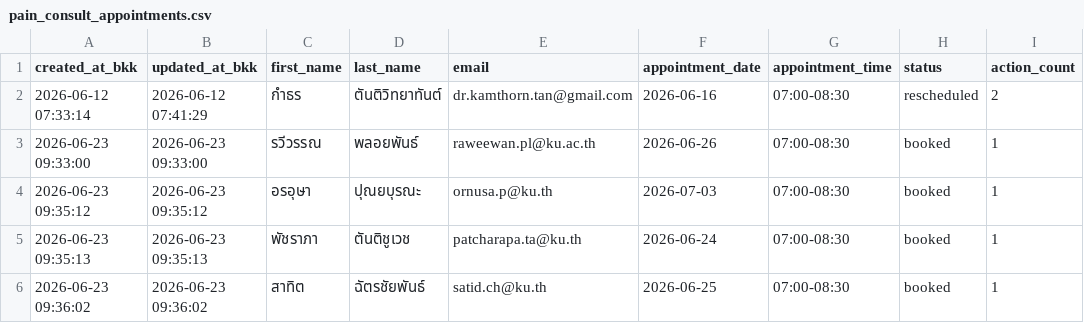
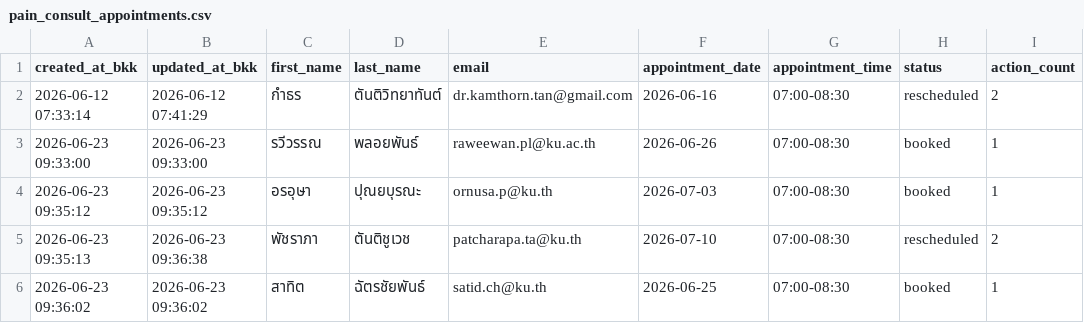
Before and after one commit to PythonianSt/PainConsult, a CSV file: pain_consult_appointments.csv, drawn as a sheet.

Commit message:
update pain consult appointments 2026-06-23 09:36:38

```diff
--- a/pain_consult_appointments.csv
+++ b/pain_consult_appointments.csv
@@ -4,3 +4,3 @@ created_at_bkk,updated_at_bkk,first_name,last_name,email,appointment_date,appoin
 2026-06-23 09:35:12,2026-06-23 09:35:12,อรอุษา,ปุณยบุรณะ,ornusa.p@ku.th,2026-07-03,07:00-08:30,booked,1
-2026-06-23 09:35:13,2026-06-23 09:35:13,พัชราภา,ตันติชูเวช,patcharapa.ta@ku.th,2026-06-24,07:00-08:30,booked,1
+2026-06-23 09:35:13,2026-06-23 09:36:38,พัชราภา,ตันติชูเวช,patcharapa.ta@ku.th,2026-07-10,07:00-08:30,rescheduled,2
 2026-06-23 09:36:02,2026-06-23 09:36:02,สาทิต,ฉัตรชัยพันธ์,satid.ch@ku.th,2026-06-25,07:00-08:30,booked,1
```
